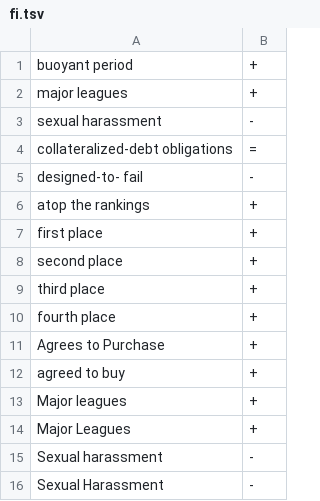
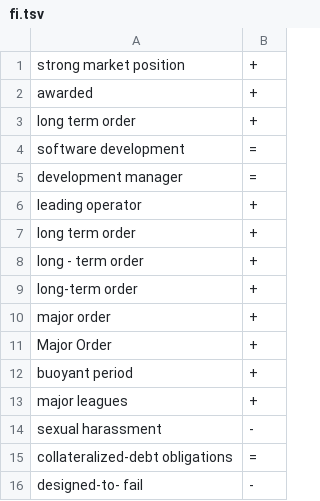
Before and after one commit to bobflagg/Financial-News-Sentiment-Analysis, a TSV file: fnsa/lexicons/fi.tsv, drawn as a sheet; only a part is shown; the shorter side is filled out with more unchanged rows.

```diff
--- a/fnsa/lexicons/fi.tsv
+++ b/fnsa/lexicons/fi.tsv
@@ -1 +1,12 @@
+strong market position	+
+awarded	+
+long term order	+
+software development	=
+development manager	=
+leading operator	+
+long term order	+
+long - term order	+
+long-term order	+
+major order	+
+Major Order	+
 buoyant period	+
```
Also changed, not shown: fnsa/lexicons/dr.tsv, fnsa/lexicons/fe.tsv, 17 other files.
